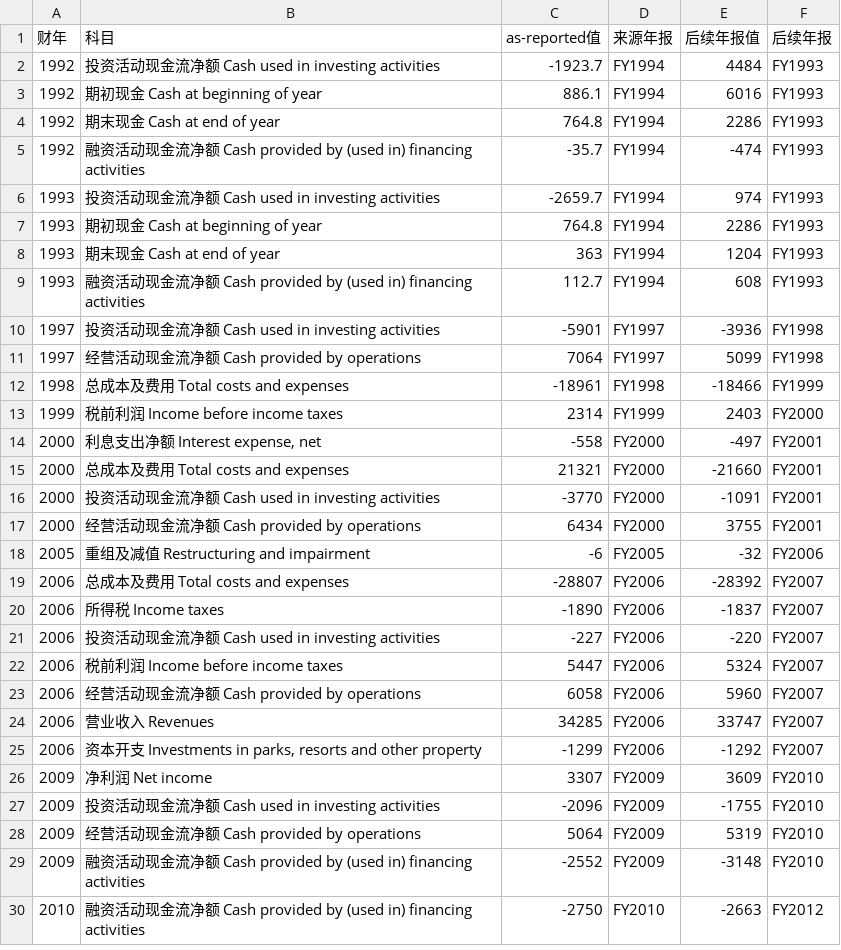
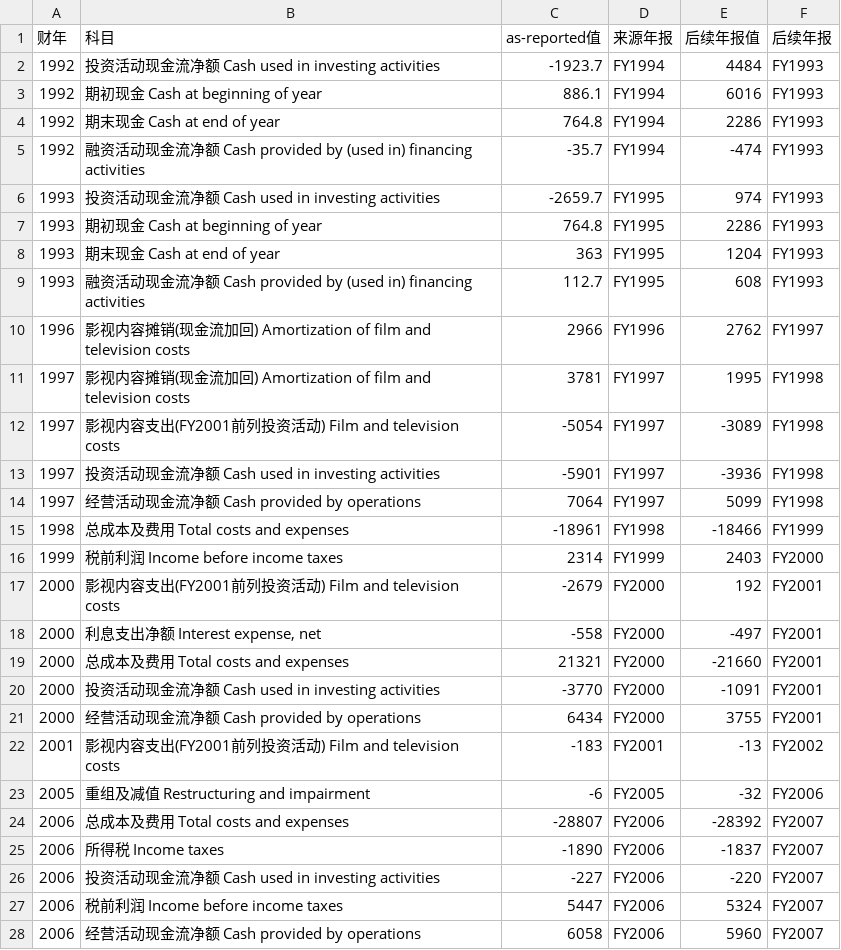
Before and after one commit to opings/investor-analyzer, a CSV file: finance/Disney/财务数据/重述与口径变更.csv, drawn as a sheet; only a part is shown; the shorter side is filled out with more unchanged rows.

```diff
--- a/finance/Disney/财务数据/重述与口径变更.csv
+++ b/finance/Disney/财务数据/重述与口径变更.csv
@@ -5,6 +5,9 @@
 1992,融资活动现金流净额 Cash provided by (used in) financing activities,-35.7,FY1994,-474,FY1993
-1993,投资活动现金流净额 Cash used in investing activities,-2659.7,FY1994,974,FY1993
-1993,期初现金 Cash at beginning of year,764.8,FY1994,2286,FY1993
-1993,期末现金 Cash at end of year,363,FY1994,1204,FY1993
-1993,融资活动现金流净额 Cash provided by (used in) financing activities,112.7,FY1994,608,FY1993
+1993,投资活动现金流净额 Cash used in investing activities,-2659.7,FY1995,974,FY1993
+1993,期初现金 Cash at beginning of year,764.8,FY1995,2286,FY1993
+1993,期末现金 Cash at end of year,363,FY1995,1204,FY1993
+1993,融资活动现金流净额 Cash provided by (used in) financing activities,112.7,FY1995,608,FY1993
+1996,  影视内容摊销(现金流加回) Amortization of film and television costs,2966,FY1996,2762,FY1997
+1997,  影视内容摊销(现金流加回) Amortization of film and television costs,3781,FY1997,1995,FY1998
+1997,  影视内容支出(FY2001前列投资活动) Film and television costs,-5054,FY1997,-3089,FY1998
 1997,投资活动现金流净额 Cash used in investing activities,-5901,FY1997,-3936,FY1998
@@ -13,2 +16,3 @@
 1999,税前利润 Income before income taxes,2314,FY1999,2403,FY2000
+2000,  影视内容支出(FY2001前列投资活动) Film and television costs,-2679,FY2000,192,FY2001
 2000,"利息支出净额 Interest expense, net",-558,FY2000,-497,FY2001
@@ -17,2 +21,3 @@
 2000,经营活动现金流净额 Cash provided by operations,6434,FY2000,3755,FY2001
+2001,  影视内容支出(FY2001前列投资活动) Film and television costs,-183,FY2001,-13,FY2002
 2005,重组及减值 Restructuring and impairment,-6,FY2005,-32,FY2006
```
Also changed, not shown: finance/Disney/财务数据/现金流量表.csv, finance/Disney/财务数据/财务比率.csv, 2 other files.
